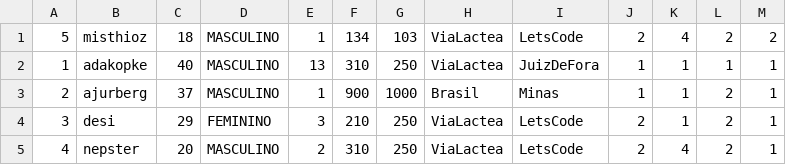
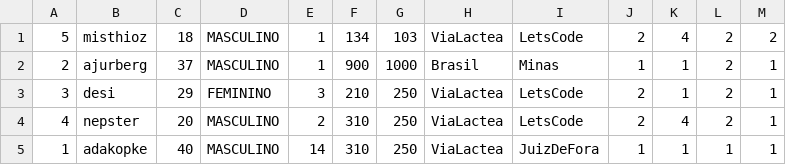
Before and after one commit to ajurberg/star-wars-api-rest, a CSV file: src/main/resources/rebeldes.csv, drawn as a sheet; removed rows and columns are numbered as before the commit, all else as after; the diff names each change by its address in the sheet, - before the commit and + after, or states it on an @@ line.

```diff
--- a/src/main/resources/rebeldes.csv
+++ b/src/main/resources/rebeldes.csv
-row 2: 1 | adakopke | 40 | MASCULINO | 13 | 310 | 250 | ViaLactea | JuizDeFora | 1 | 1 | 1 | 1
+row 5: 1 | adakopke | 40 | MASCULINO | 14 | 310 | 250 | ViaLactea | JuizDeFora | 1 | 1 | 1 | 1
```
Also changed, not shown: 14 other files.
